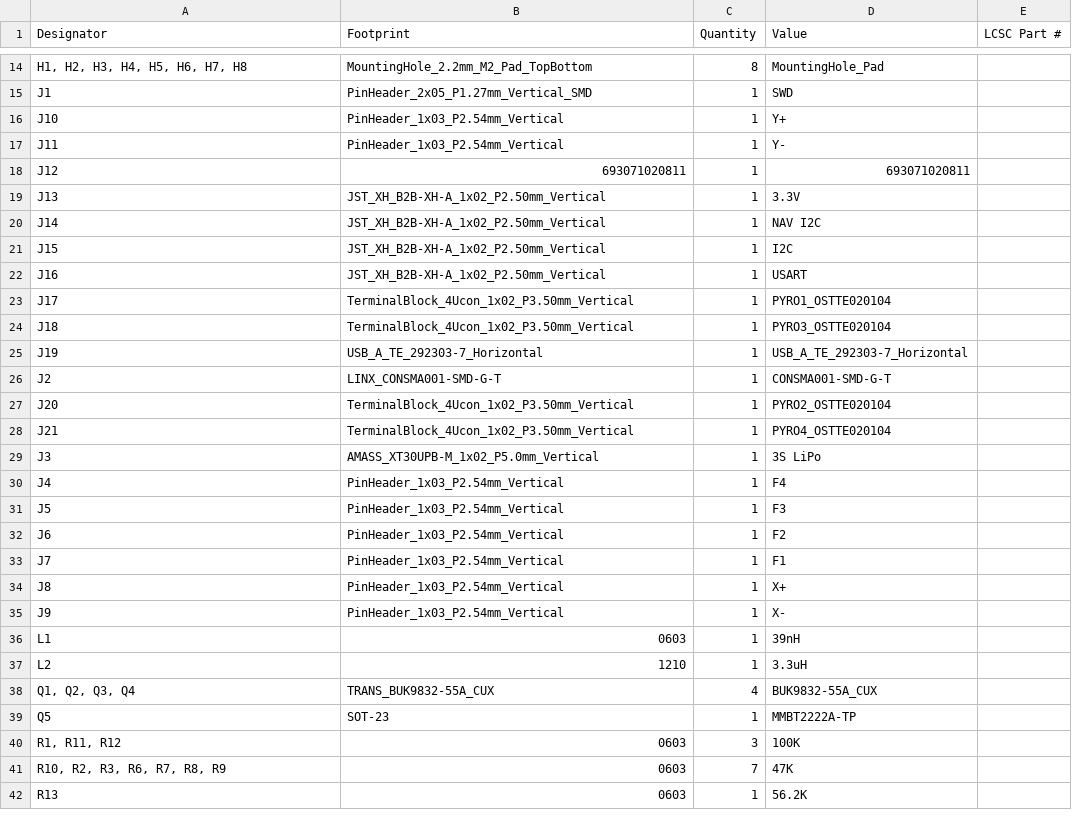
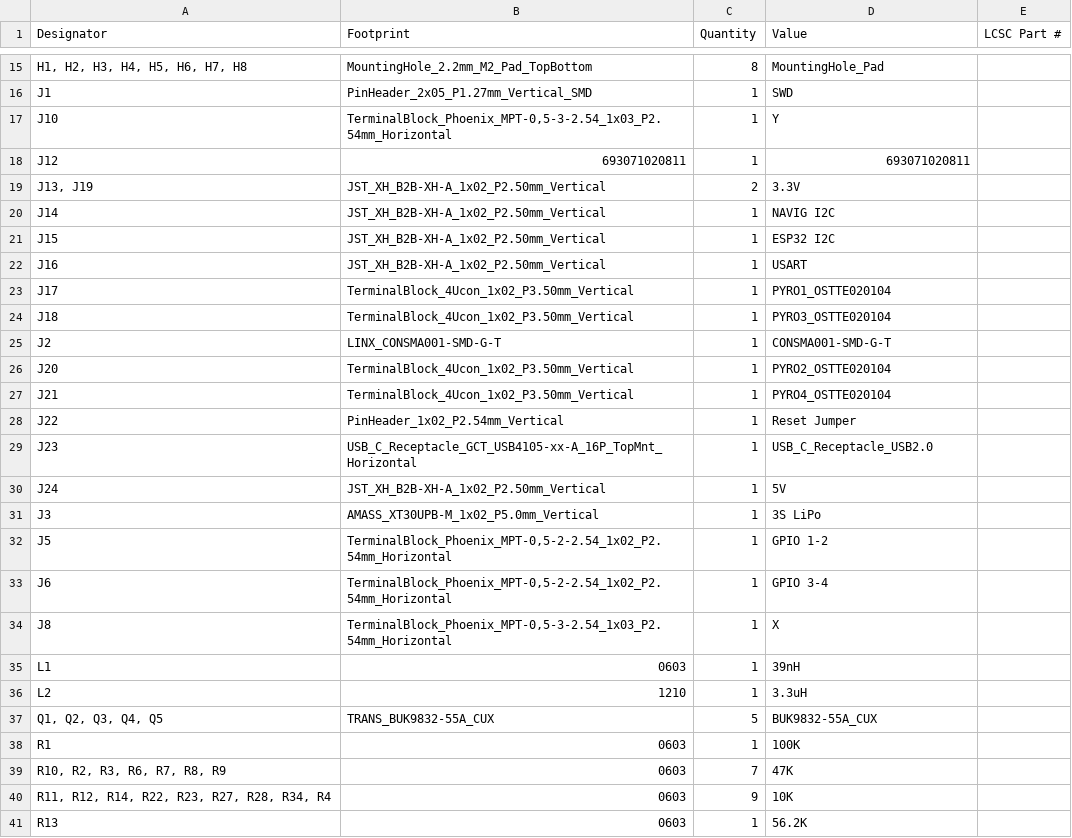
Before and after one commit to Arav0001/navion-dev, a CSV file: Schematics/CNTRL/production/bom.csv, drawn as a sheet; only a part is shown, gaps mark what is left out; removed rows and columns are numbered as before the commit, all else as after; the diff covers the shown part only; the diff names each change by its address in the sheet, - before the commit and + after, or states it on an @@ line.

```diff
--- a/Schematics/CNTRL/production/bom.csv
+++ b/Schematics/CNTRL/production/bom.csv
-B17 (Footprint): PinHeader_1x03_P2.54mm_Vertical
+B17 (Footprint): TerminalBlock_Phoenix_MPT-0,5-3-2.54_1x03_P2.54mm_Horizontal
-D17 (Value): Y+
+D17 (Value): Y
-row 17: J11 | PinHeader_1x03_P2.54mm_Vertical | 1 | Y-
-A19 (Designator): J13
+A19 (Designator): J13, J19
-C19 (Quantity): 1
+C19 (Quantity): 2
-D20 (Value): NAV I2C
+D20 (Value): NAVIG I2C
-D21 (Value): I2C
+D21 (Value): ESP32 I2C
-row 25: J19 | USB_A_TE_292303-7_Horizontal | 1 | USB_A_TE_292303-7_Horizontal
+row 28: J22 | PinHeader_1x02_P2.54mm_Vertical | 1 | Reset Jumper
+row 29: J23 | USB_C_Receptacle_GCT_USB4105-xx-A_16P_TopMnt_Horizontal | 1 | USB_C_Receptacle_USB2.0
+row 30: J24 | JST_XH_B2B-XH-A_1x02_P2.50mm_Vertical | 1 | 5V
-row 30: J4 | PinHeader_1x03_P2.54mm_Vertical | 1 | F4
-B32:B33 (Footprint): PinHeader_1x03_P2.54mm_Vertical
+B32:B33 (Footprint): TerminalBlock_Phoenix_MPT-0,5-2-2.54_1x02_P2.54mm_Horizontal
-D32 (Value): F3
+D32 (Value): GPIO 1-2
-D33 (Value): F2
+D33 (Value): GPIO 3-4
-row 33: J7 | PinHeader_1x03_P2.54mm_Vertical | 1 | F1
-B34 (Footprint): PinHeader_1x03_P2.54mm_Vertical
+B34 (Footprint): TerminalBlock_Phoenix_MPT-0,5-3-2.54_1x03_P2.54mm_Horizontal
-D34 (Value): X+
+D34 (Value): X
-row 35: J9 | PinHeader_1x03_P2.54mm_Vertical | 1 | X-
-A37 (Designator): Q1, Q2, Q3, Q4
+A37 (Designator): Q1, Q2, Q3, Q4, Q5
-C37 (Quantity): 4
+C37 (Quantity): 5
-row 39: Q5 | SOT-23 | 1 | MMBT2222A-TP
-A38 (Designator): R1, R11, R12
+A38 (Designator): R1
-C38 (Quantity): 3
+C38 (Quantity): 1
+row 40: R11, R12, R14, R22, R23, R27, R28, R34, R4 | 0603 | 9 | 10K
```
Also changed, not shown: 3 added rows, 5 removed rows and 10 edited cells elsewhere in this file, Schematics/CNTRL/production/designators.csv, Schematics/CNTRL/production/positions.csv, 23 other files.
